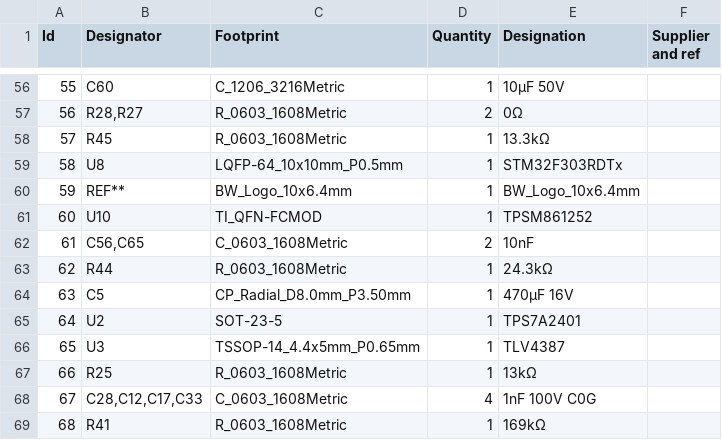
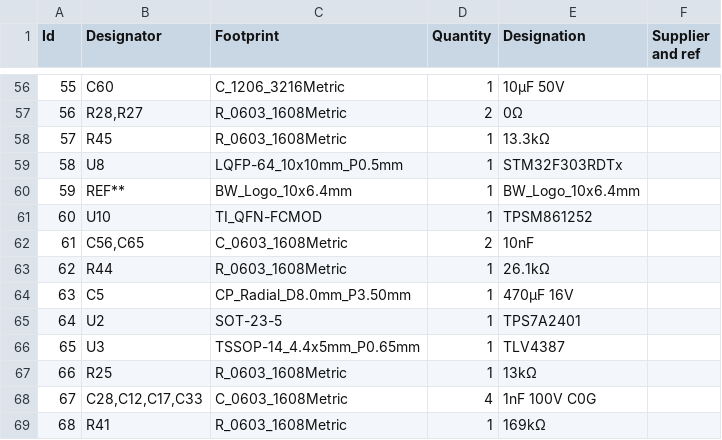
Before and after one commit to BlockWorker/ModularAudio, a CSV file: PowerAmplifier/PowerAmplifier.csv, drawn as a sheet; only a part is shown, gaps mark what is left out.

```diff
--- a/PowerAmplifier/PowerAmplifier.csv
+++ b/PowerAmplifier/PowerAmplifier.csv
@@ -62,3 +62,3 @@
 61;"C56,C65";"C_0603_1608Metric";2;"10nF";;;
-62;"R44";"R_0603_1608Metric";1;"24.3kΩ";;;
+62;"R44";"R_0603_1608Metric";1;"26.1kΩ";;;
 63;"C5";"CP_Radial_D8.0mm_P3.50mm";1;"470µF 16V";;;
```
Also changed, not shown: PowerAmplifier/PowerAmplifier inv.csv, 6 other files.
